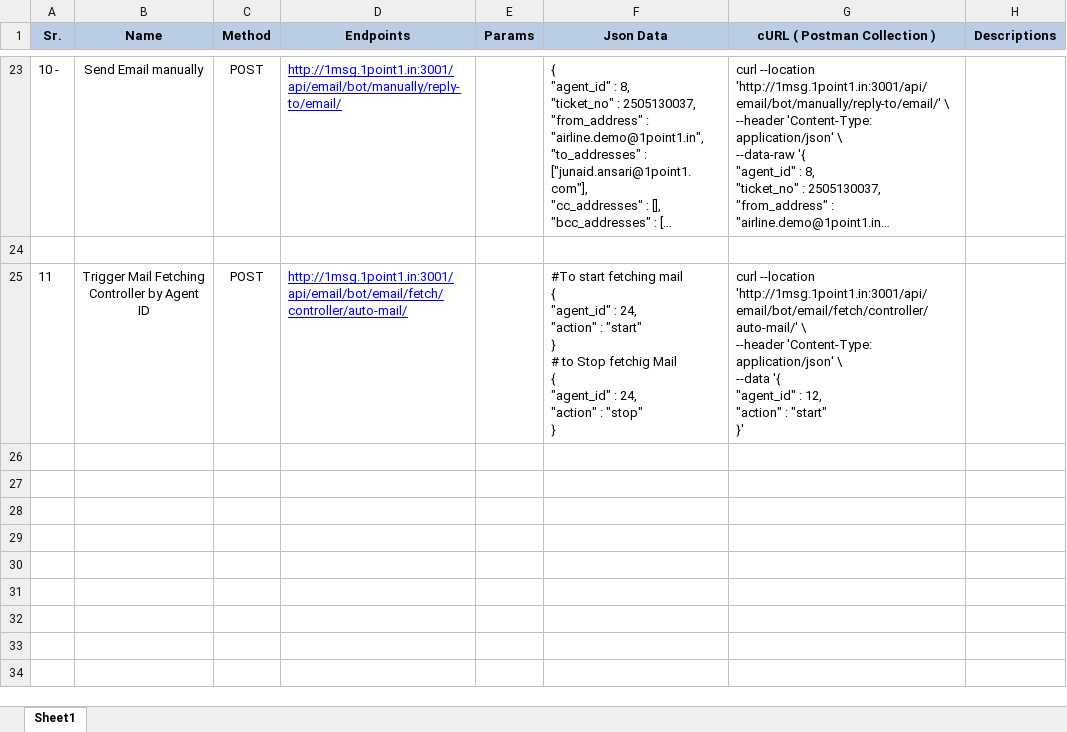
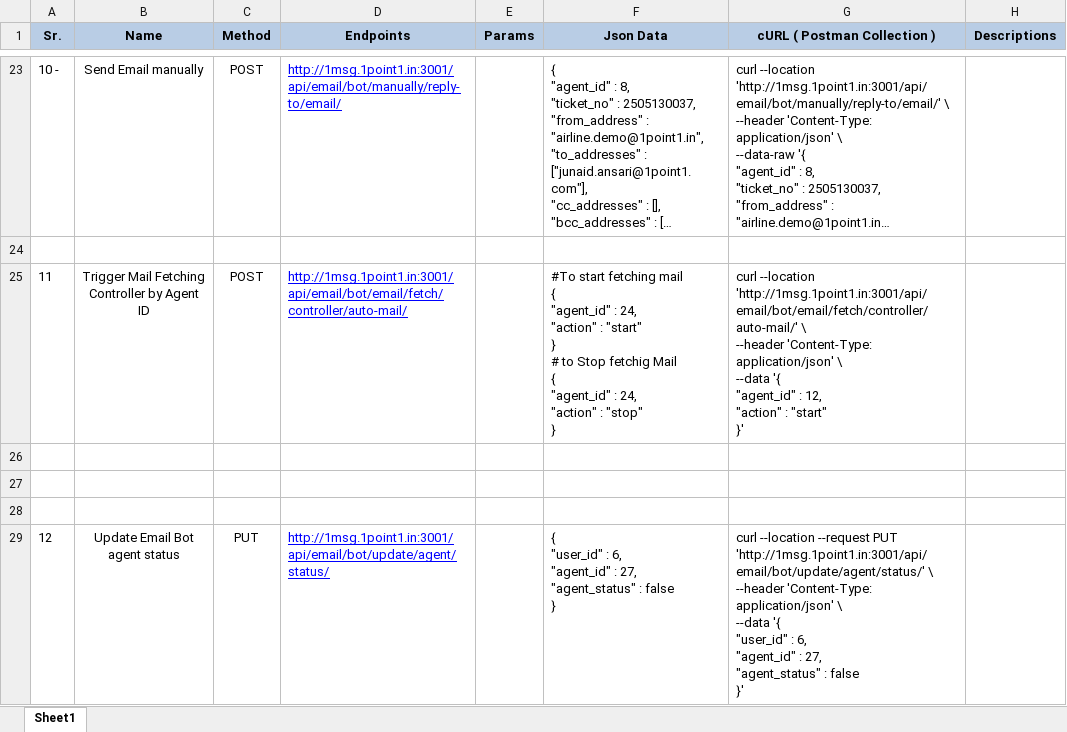
Before and after one commit to junaid982/BotHub_APIs, an Excel workbook: Email_Bot_APIs_by_Junaid.xlsx, sheet Sheet1, drawn as a sheet; only a part is shown, gaps mark what is left out; long unchanged cells end in …; values as stored, in another font and other column widths than the file's, no borders; ↵ is a line break in a cell; the diff names each change by its address in the sheet, - before the commit and + after, or states it on an @@ line.

Commit message:
Added update agent status API for ALl the bots

```diff
--- a/Email_Bot_APIs_by_Junaid.xlsx (sheet Sheet1)
+++ b/Email_Bot_APIs_by_Junaid.xlsx (sheet Sheet1)
+row 26: (empty)
+row 27: (empty)
+row 28: (empty)
+row 29: 12 | Update Email Bot agent status | PUT | http://1msg.1point1.in:3001/api/email/bot/update/agent/status/ |  | { ↵ "user_id" : 6, ↵ "agent_id" : 27, ↵ "agent_status" : false ↵ } | curl --location --request PUT 'http://1msg.1point1.in:3001/api/email/bot/update/agent/status/' \ ↵ --header 'Content-Type: application/json' \ ↵ --data '{ ↵ "user_id" : 6, ↵ "agent_id" : 27, ↵ "agent_status" : false ↵ }'
```
Also changed, not shown: Authentication_&_Voice_Bot_APIs_by_Puru.xlsx, ChatBot_API.xlsx, 1 other file.
